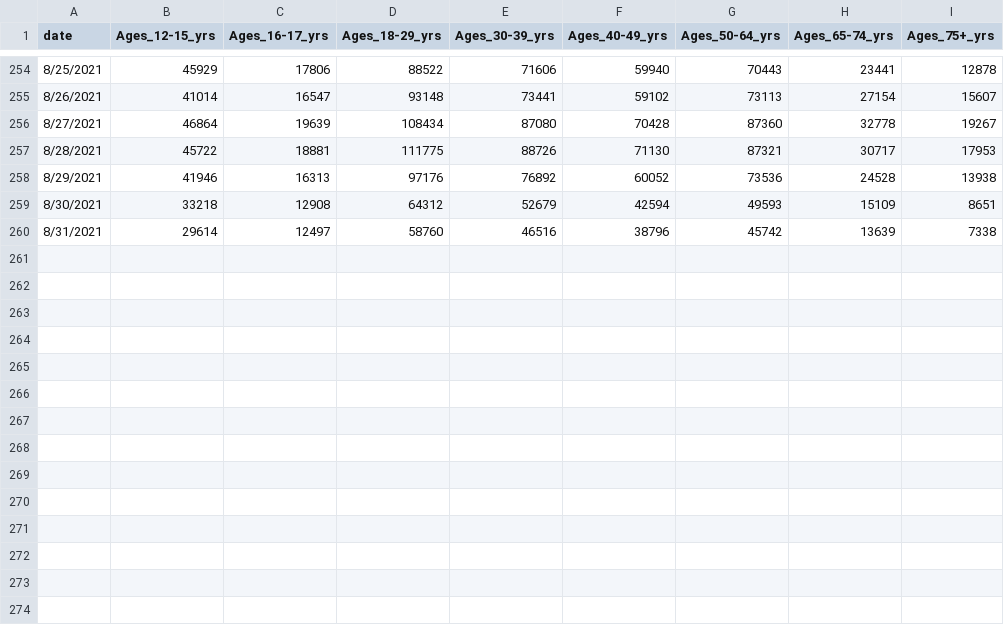
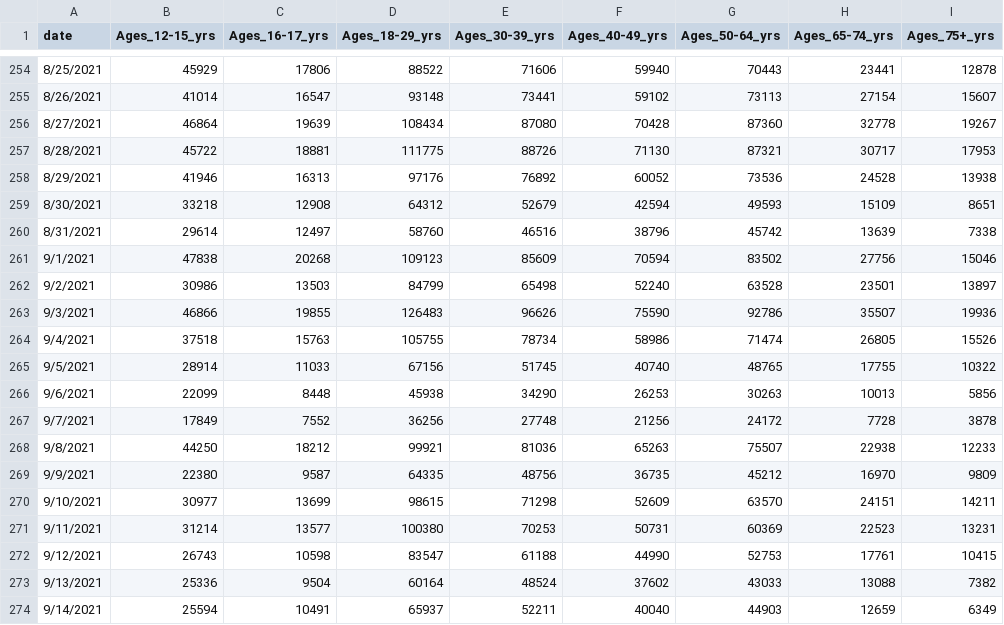
Before and after one commit to dataweave19/synthea-healthcare-etl, a CSV file: src/main/resources/modules/lookup_tables/covid_dose_rates.csv, drawn as a sheet; only a part is shown, gaps mark what is left out; the diff names each change by its address in the sheet, - before the commit and + after, or states it on an @@ line.

Commit message:
Updating COVID-19 related data

```diff
--- a/src/main/resources/modules/lookup_tables/covid_dose_rates.csv
+++ b/src/main/resources/modules/lookup_tables/covid_dose_rates.csv
+row 261: 9/1/2021 | 47838 | 20268 | 109123 | 85609 | 70594 | 83502 | 27756 | 15046
+row 262: 9/2/2021 | 30986 | 13503 | 84799 | 65498 | 52240 | 63528 | 23501 | 13897
+row 263: 9/3/2021 | 46866 | 19855 | 126483 | 96626 | 75590 | 92786 | 35507 | 19936
+row 264: 9/4/2021 | 37518 | 15763 | 105755 | 78734 | 58986 | 71474 | 26805 | 15526
+row 265: 9/5/2021 | 28914 | 11033 | 67156 | 51745 | 40740 | 48765 | 17755 | 10322
+row 266: 9/6/2021 | 22099 | 8448 | 45938 | 34290 | 26253 | 30263 | 10013 | 5856
+row 267: 9/7/2021 | 17849 | 7552 | 36256 | 27748 | 21256 | 24172 | 7728 | 3878
+row 268: 9/8/2021 | 44250 | 18212 | 99921 | 81036 | 65263 | 75507 | 22938 | 12233
+row 269: 9/9/2021 | 22380 | 9587 | 64335 | 48756 | 36735 | 45212 | 16970 | 9809
+row 270: 9/10/2021 | 30977 | 13699 | 98615 | 71298 | 52609 | 63570 | 24151 | 14211
+row 271: 9/11/2021 | 31214 | 13577 | 100380 | 70253 | 50731 | 60369 | 22523 | 13231
+row 272: 9/12/2021 | 26743 | 10598 | 83547 | 61188 | 44990 | 52753 | 17761 | 10415
+row 273: 9/13/2021 | 25336 | 9504 | 60164 | 48524 | 37602 | 43033 | 13088 | 7382
+row 274: 9/14/2021 | 25594 | 10491 | 65937 | 52211 | 40040 | 44903 | 12659 | 6349
```
Also changed, not shown: src/main/resources/modules/lookup_tables/covid19_prob.csv, 2 other files.
